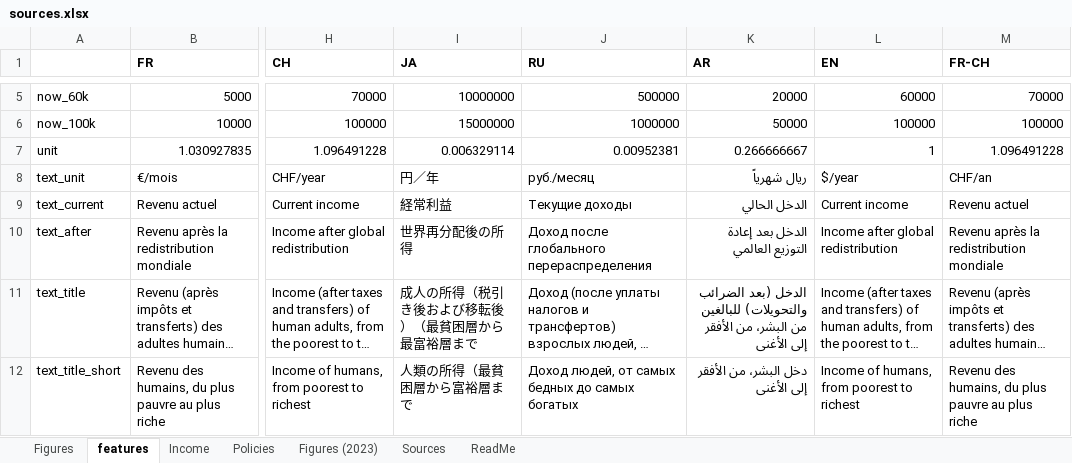
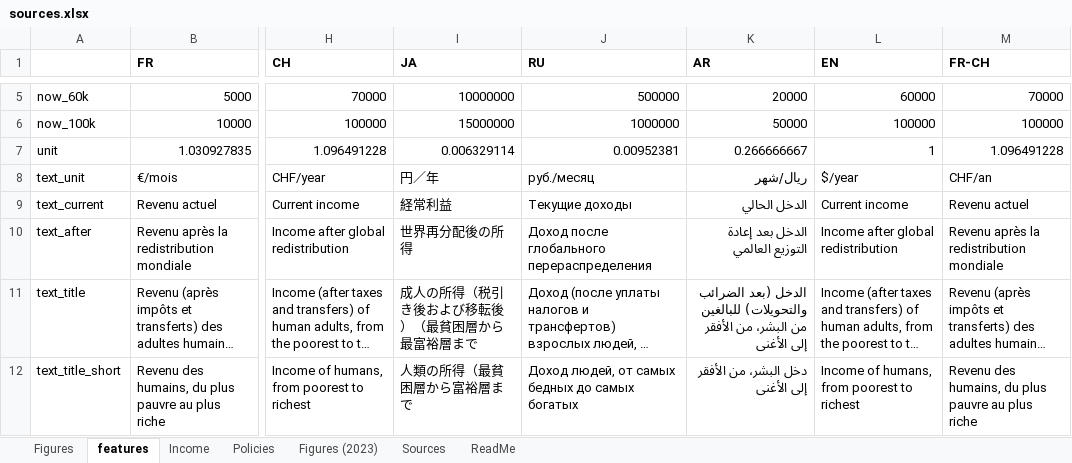
Before and after one commit to bixiou/robustness_global_redistr, an Excel workbook: questionnaire/sources.xlsx, sheet features, drawn as a sheet; only a part is shown, gaps mark what is left out; long unchanged cells end in …; values as stored, in another font and other column widths than the file's, no borders; the diff names each change by its address in the sheet, - before the commit and + after, or states it on an @@ line.

Commit message:
sources

```diff
--- a/questionnaire/sources.xlsx (sheet features)
+++ b/questionnaire/sources.xlsx (sheet features)
-K8 (AR): ريال شهرياً
+K8 (AR): ريال/شهر
```
